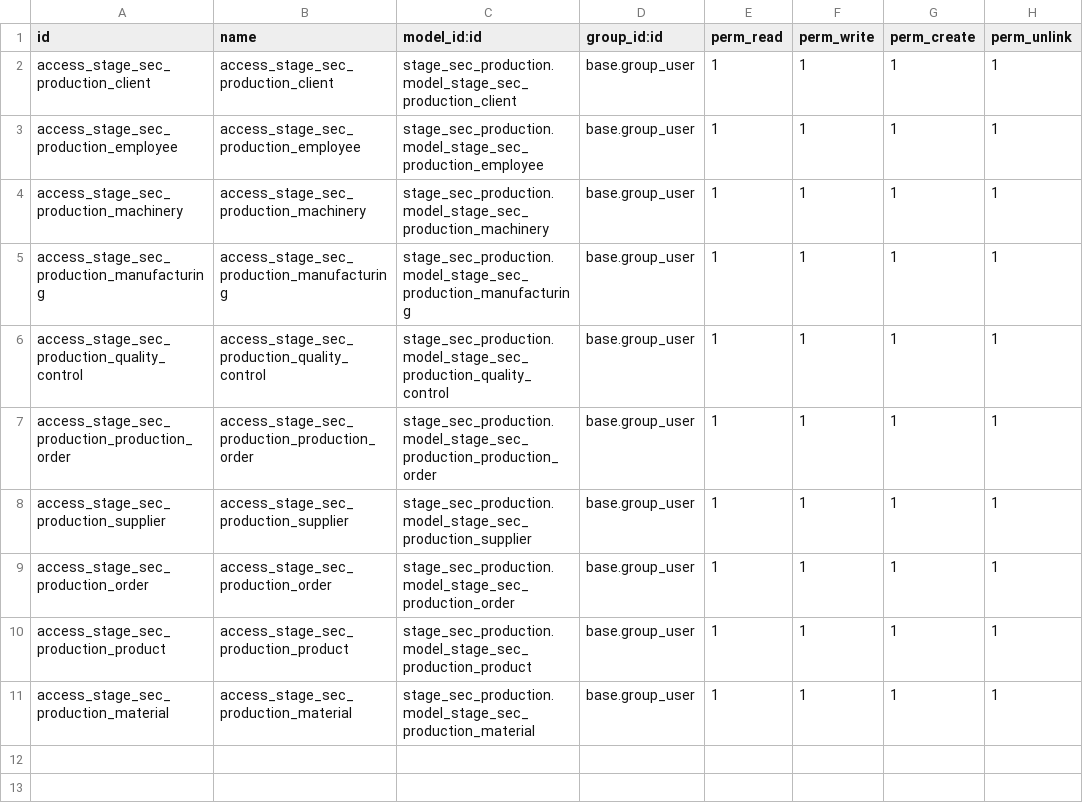
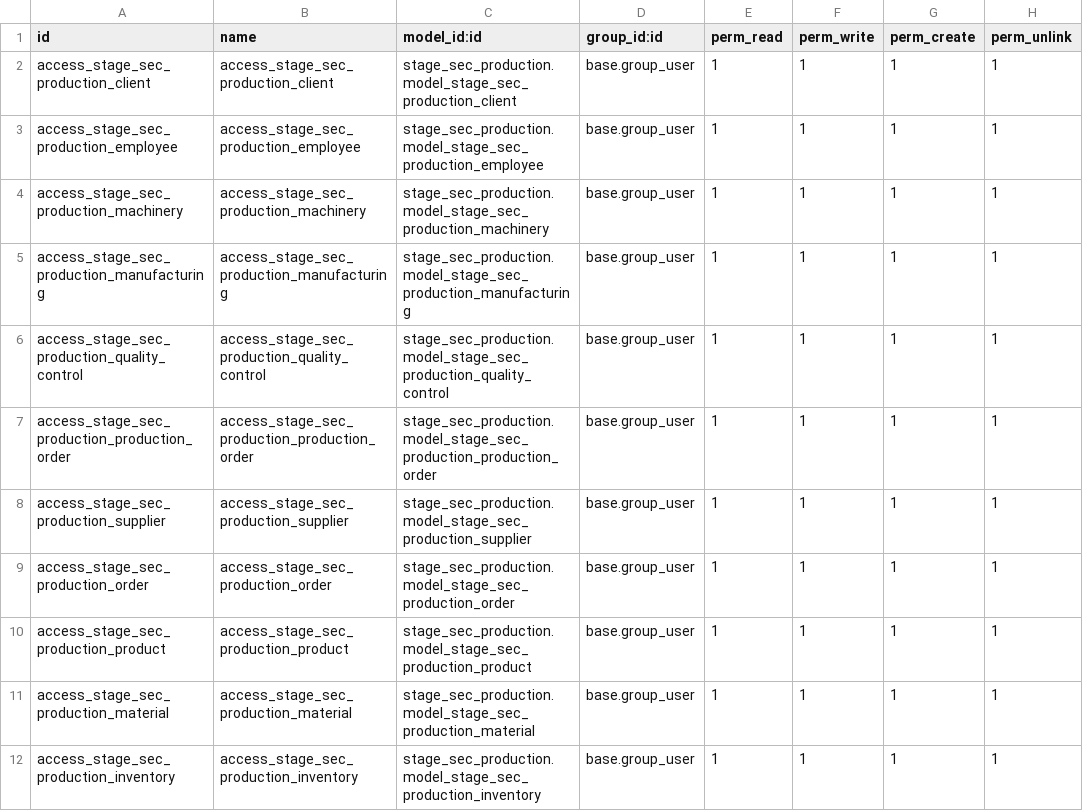
Before and after one commit to LauraDeveloper94/stage_sec_production, a CSV file: security/ir.model.access.csv, drawn as a sheet; the diff names each change by its address in the sheet, - before the commit and + after, or states it on an @@ line.

Commit message:
"feat: inventory view works"

```diff
--- a/security/ir.model.access.csv
+++ b/security/ir.model.access.csv
+row 12: access_stage_sec_production_inventory | access_stage_sec_production_inventory | stage_sec_production.model_stage_sec_production_inventory | base.group_user | 1 | 1 | 1 | 1
```
Also changed, not shown: 3 other files.
